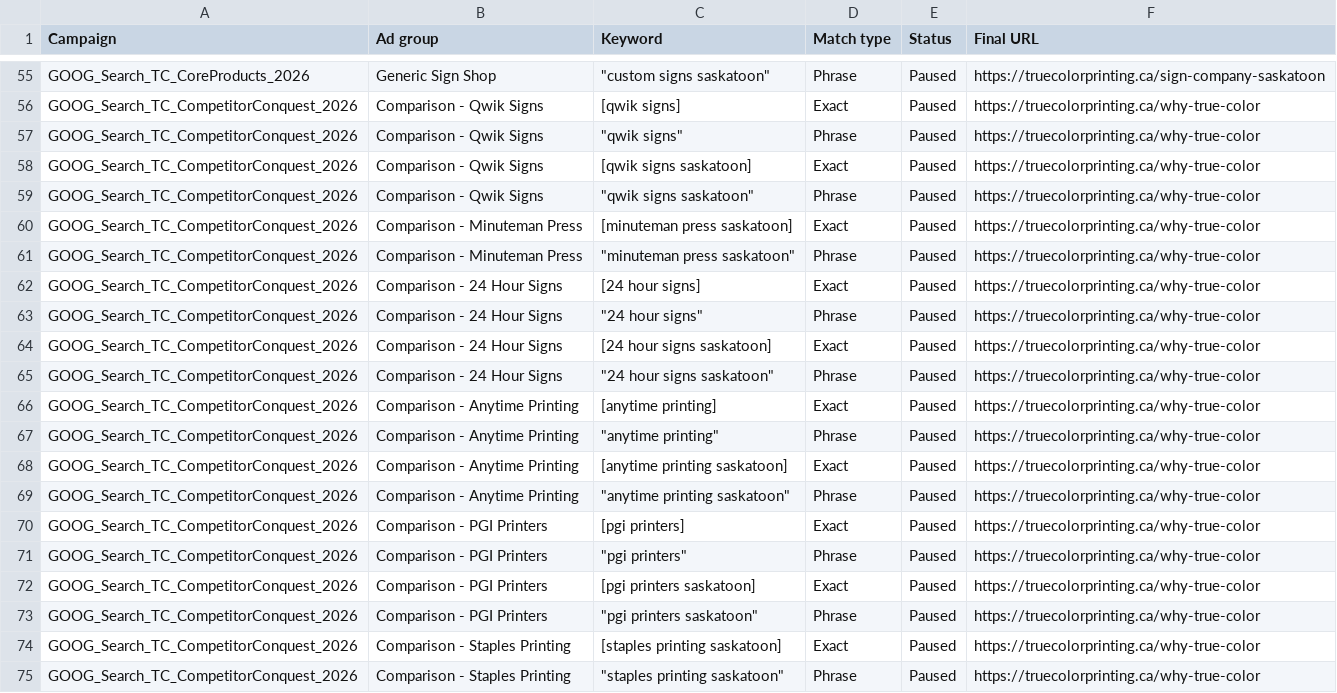
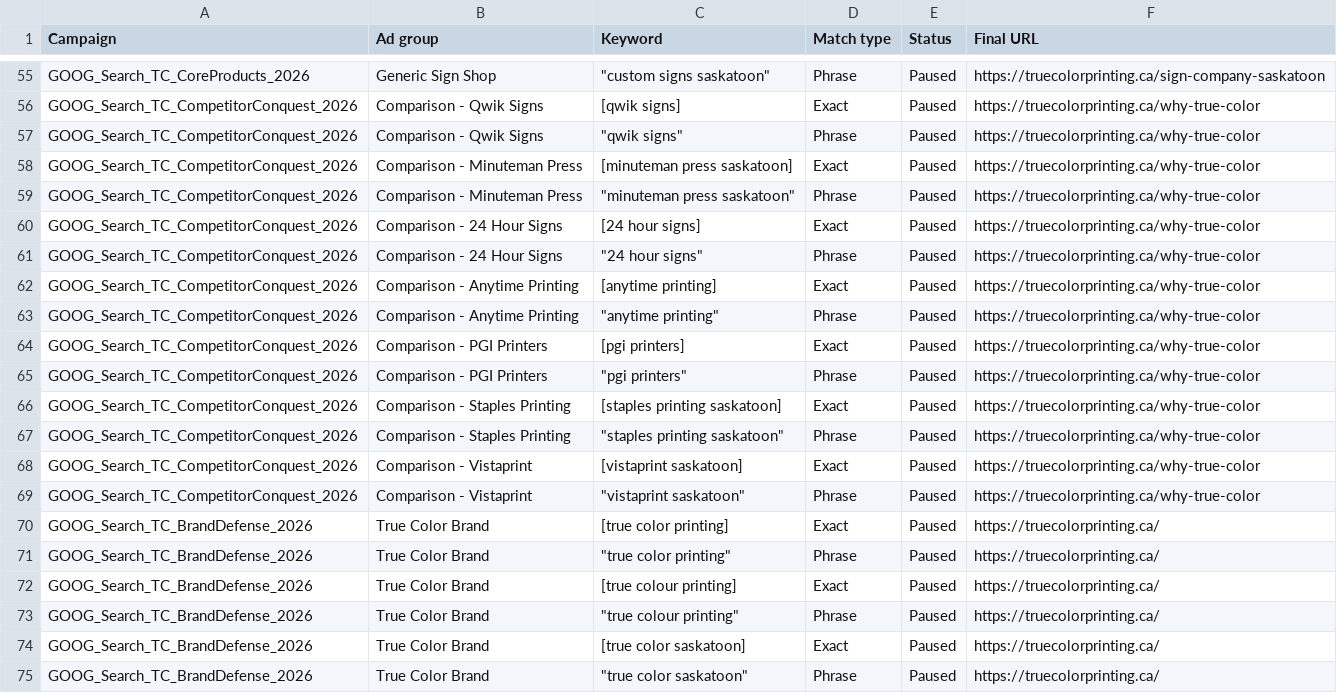
Before and after one commit to tubby124/truecolor-estimator, a CSV file: docs/paid-search/generated/keywords.csv, drawn as a sheet; only a part is shown, gaps mark what is left out; the shorter side is filled out with more unchanged rows.

Commit message:
fix(marketing): lock paid search pilot contract

```diff
--- a/docs/paid-search/generated/keywords.csv
+++ b/docs/paid-search/generated/keywords.csv
@@ -57,4 +57,2 @@ GOOG_Search_TC_CompetitorConquest_2026,Comparison - Qwik Signs,[qwik signs],Exac
 GOOG_Search_TC_CompetitorConquest_2026,Comparison - Qwik Signs,"""qwik signs""",Phrase,Paused,https://truecolorprinting.ca/why-true-color
-GOOG_Search_TC_CompetitorConquest_2026,Comparison - Qwik Signs,[qwik signs saskatoon],Exact,Paused,https://truecolorprinting.ca/why-true-color
-GOOG_Search_TC_CompetitorConquest_2026,Comparison - Qwik Signs,"""qwik signs saskatoon""",Phrase,Paused,https://truecolorprinting.ca/why-true-color
 GOOG_Search_TC_CompetitorConquest_2026,Comparison - Minuteman Press,[minuteman press saskatoon],Exact,Paused,https://truecolorprinting.ca/why-true-color
@@ -63,12 +61,6 @@ GOOG_Search_TC_CompetitorConquest_2026,Comparison - 24 Hour Signs,[24 hour signs
 GOOG_Search_TC_CompetitorConquest_2026,Comparison - 24 Hour Signs,"""24 hour signs""",Phrase,Paused,https://truecolorprinting.ca/why-true-color
-GOOG_Search_TC_CompetitorConquest_2026,Comparison - 24 Hour Signs,[24 hour signs saskatoon],Exact,Paused,https://truecolorprinting.ca/why-true-color
-GOOG_Search_TC_CompetitorConquest_2026,Comparison - 24 Hour Signs,"""24 hour signs saskatoon""",Phrase,Paused,https://truecolorprinting.ca/why-true-color
 GOOG_Search_TC_CompetitorConquest_2026,Comparison - Anytime Printing,[anytime printing],Exact,Paused,https://truecolorprinting.ca/why-true-color
 GOOG_Search_TC_CompetitorConquest_2026,Comparison - Anytime Printing,"""anytime printing""",Phrase,Paused,https://truecolorprinting.ca/why-true-color
-GOOG_Search_TC_CompetitorConquest_2026,Comparison - Anytime Printing,[anytime printing saskatoon],Exact,Paused,https://truecolorprinting.ca/why-true-color
-GOOG_Search_TC_CompetitorConquest_2026,Comparison - Anytime Printing,"""anytime printing saskatoon""",Phrase,Paused,https://truecolorprinting.ca/why-true-color
 GOOG_Search_TC_CompetitorConquest_2026,Comparison - PGI Printers,[pgi printers],Exact,Paused,https://truecolorprinting.ca/why-true-color
 GOOG_Search_TC_CompetitorConquest_2026,Comparison - PGI Printers,"""pgi printers""",Phrase,Paused,https://truecolorprinting.ca/why-true-color
-GOOG_Search_TC_CompetitorConquest_2026,Comparison - PGI Printers,[pgi printers saskatoon],Exact,Paused,https://truecolorprinting.ca/why-true-color
-GOOG_Search_TC_CompetitorConquest_2026,Comparison - PGI Printers,"""pgi printers saskatoon""",Phrase,Paused,https://truecolorprinting.ca/why-true-color
 GOOG_Search_TC_CompetitorConquest_2026,Comparison - Staples Printing,[staples printing saskatoon],Exact,Paused,https://truecolorprinting.ca/why-true-color
```
Also changed, not shown: docs/paid-search/generated/campaign-negatives.csv, 5 other files.
